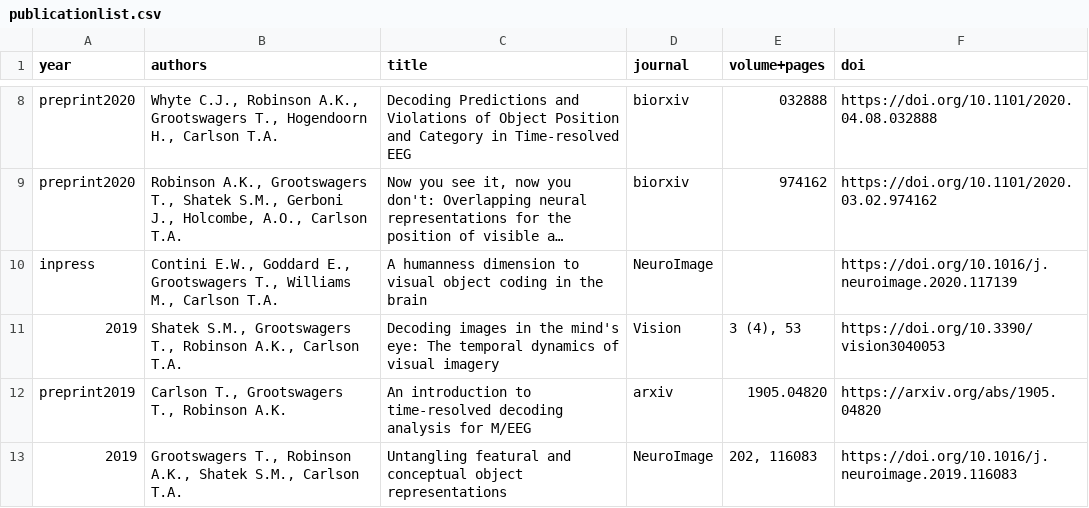
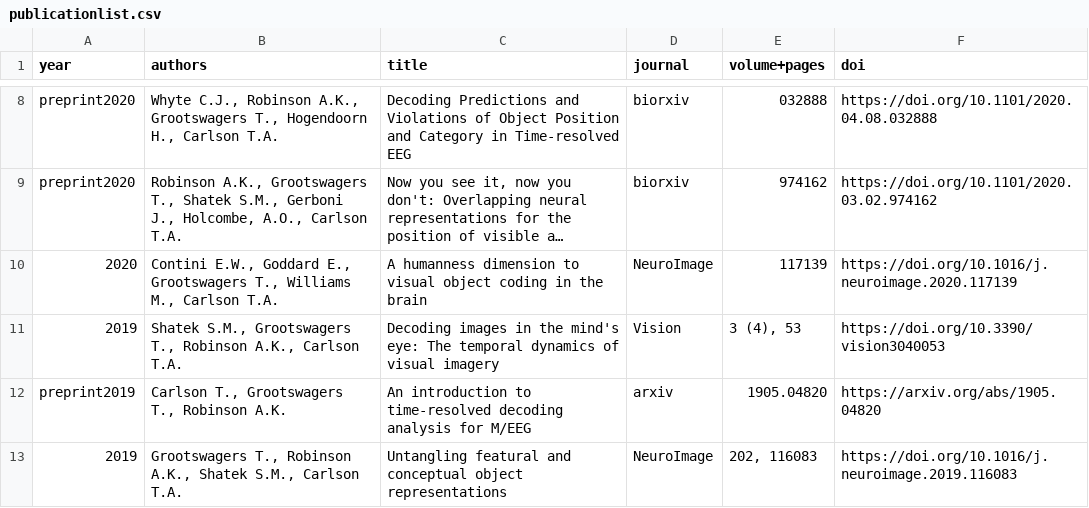
Before and after one commit to Tijl/tijl.github.io, a CSV file: publicationlist.csv, drawn as a sheet; only a part is shown, gaps mark what is left out; long unchanged cells end in …; the diff names each change by its address in the sheet, - before the commit and + after, or states it on an @@ line.

```diff
--- a/publicationlist.csv
+++ b/publicationlist.csv
-A10 (year): inpress
+A10 (year): 2020
-E10 (volume+pages): (empty)
+E10 (volume+pages): 117139
```
Also changed, not shown: 3 other files.
